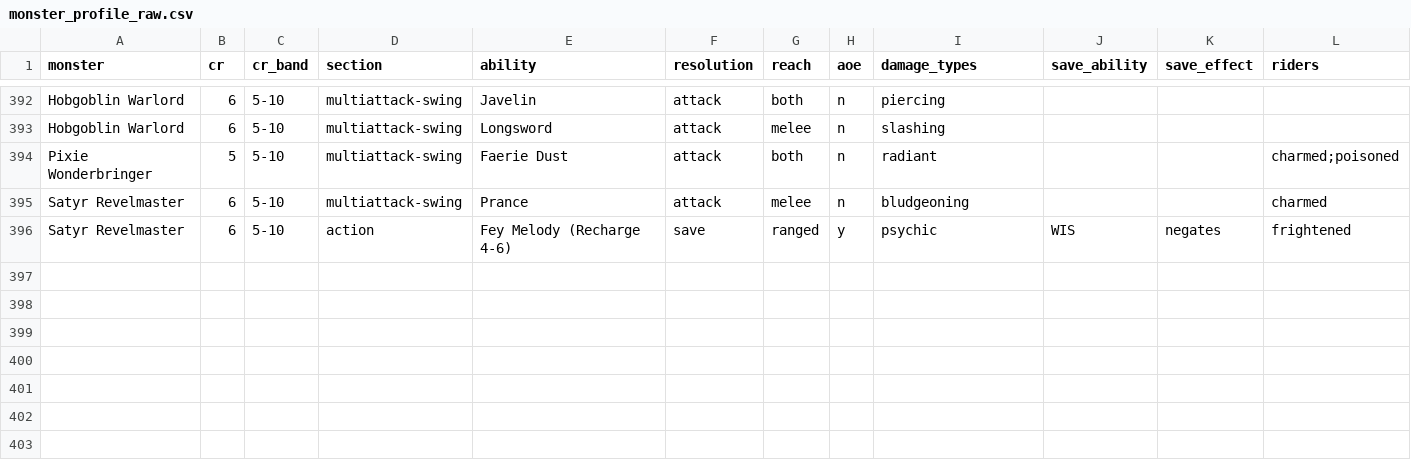
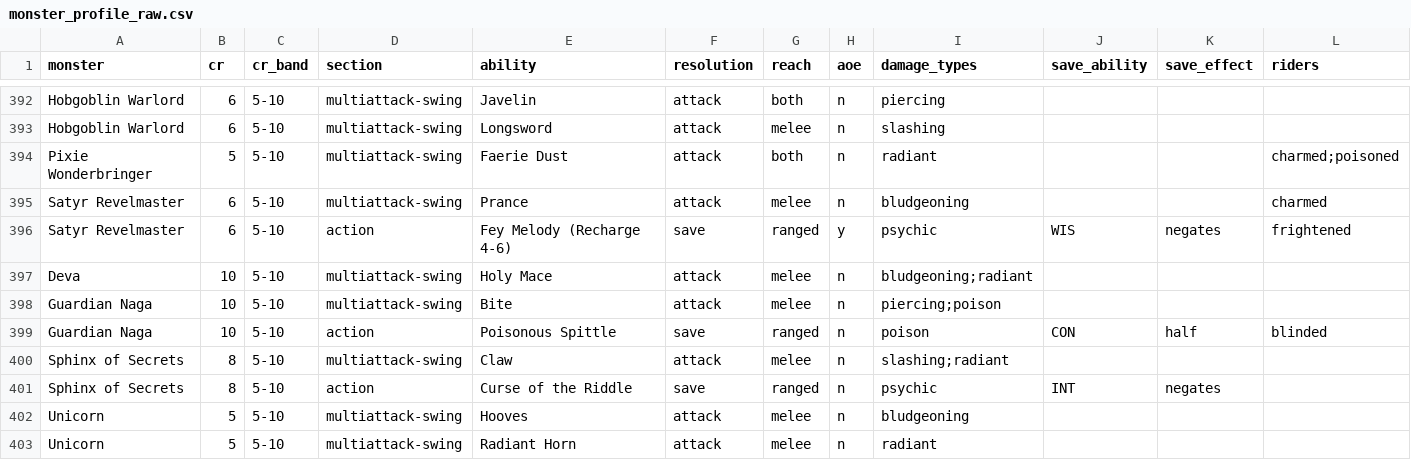
Before and after one commit to cas3ymau3/dnd-combat-sim, a CSV file: reference/data/monster_profile_raw.csv, drawn as a sheet; only a part is shown, gaps mark what is left out; rows hold the shown columns only; the diff names each change by its address in the sheet, - before the commit and + after, or states it on an @@ line.

```diff
--- a/reference/data/monster_profile_raw.csv
+++ b/reference/data/monster_profile_raw.csv
+row 397: Deva | 10 | 5-10 | multiattack-swing | Holy Mace | attack | melee | n | bludgeoning;radiant
+row 398: Guardian Naga | 10 | 5-10 | multiattack-swing | Bite | attack | melee | n | piercing;poison
+row 399: Guardian Naga | 10 | 5-10 | action | Poisonous Spittle | save | ranged | n | poison | CON | half | blinded
+row 400: Sphinx of Secrets | 8 | 5-10 | multiattack-swing | Claw | attack | melee | n | slashing;radiant
+row 401: Sphinx of Secrets | 8 | 5-10 | action | Curse of the Riddle | save | ranged | n | psychic | INT | negates
+row 402: Unicorn | 5 | 5-10 | multiattack-swing | Hooves | attack | melee | n | bludgeoning
+row 403: Unicorn | 5 | 5-10 | multiattack-swing | Radiant Horn | attack | melee | n | radiant
```
Also changed, not shown: reference/data/monster_profile_monsters.csv.
